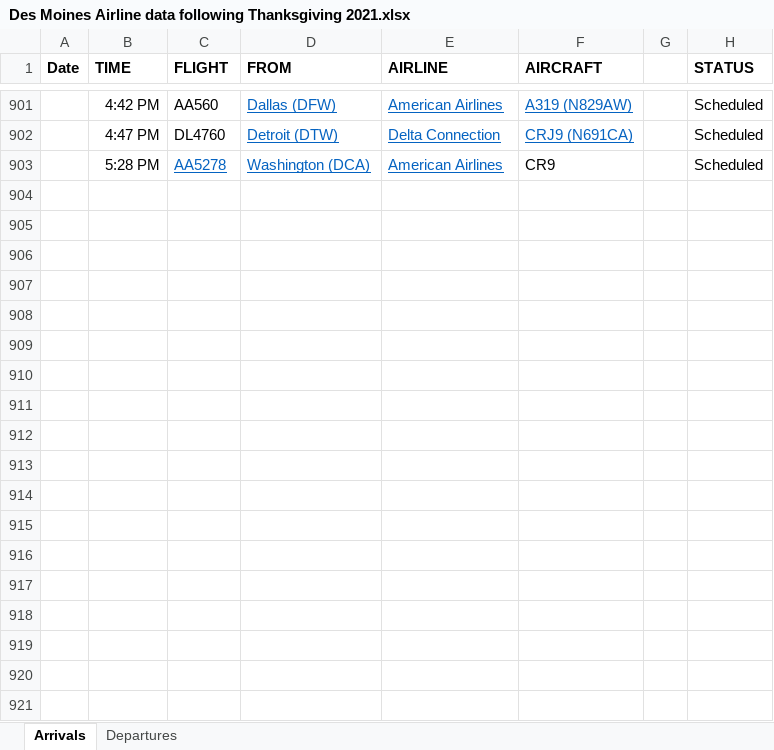
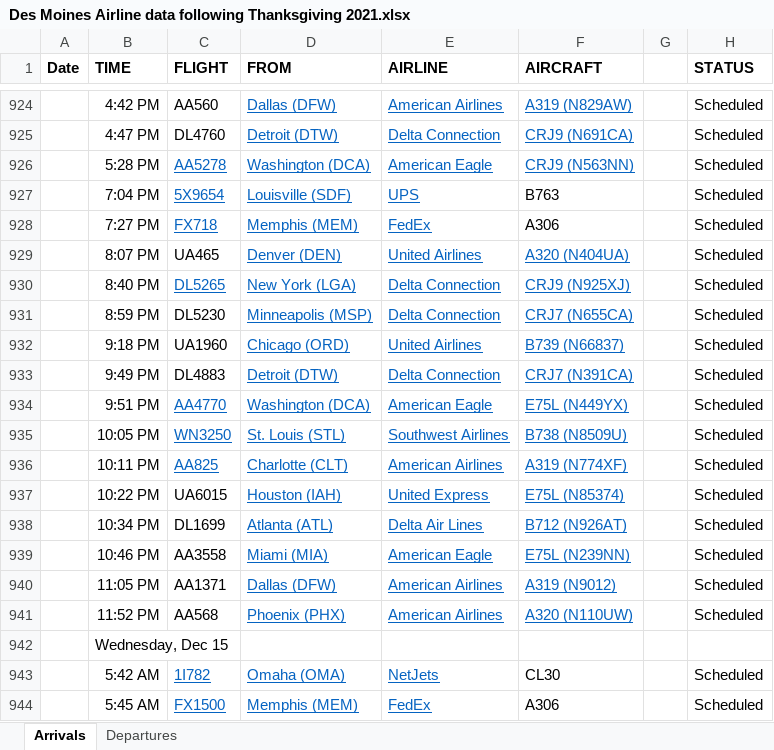
Before and after one commit to profSeeger/LVM-Code, an Excel workbook: codeLibrary/R/R/airlineData/Des Moines Airline data following Thanksgiving 2021.xlsx, sheet Arrivals, drawn as a sheet; only a part is shown, gaps mark what is left out; the shorter side is filled out with more unchanged rows; values as stored, in another font and other column widths than the file's, no borders; the diff covers the shown part only; the diff names each change by its address in the sheet, - before the commit and + after, or states it on an @@ line.

Commit message:
Update Des Moines Airline data following Thanksgiving 2021.xlsx

```diff
--- a/codeLibrary/R/R/airlineData/Des Moines Airline data following Thanksgiving 2021.xlsx (sheet Arrivals)
+++ b/codeLibrary/R/R/airlineData/Des Moines Airline data following Thanksgiving 2021.xlsx (sheet Arrivals)
+row 926:  | 5:28 PM | AA5278 | Washington (DCA) | American Eagle | CRJ9 (N563NN) |  | Scheduled
+row 927:  | 7:04 PM | 5X9654 | Louisville (SDF) | UPS | B763 |  | Scheduled
+row 928:  | 7:27 PM | FX718 | Memphis (MEM) | FedEx | A306 |  | Scheduled
+row 929:  | 8:07 PM | UA465 | Denver (DEN) | United Airlines | A320 (N404UA) |  | Scheduled
+row 930:  | 8:40 PM | DL5265 | New York (LGA) | Delta Connection | CRJ9 (N925XJ) |  | Scheduled
+row 931:  | 8:59 PM | DL5230 | Minneapolis (MSP) | Delta Connection | CRJ7 (N655CA) |  | Scheduled
+row 932:  | 9:18 PM | UA1960 | Chicago (ORD) | United Airlines | B739 (N66837) |  | Scheduled
+row 933:  | 9:49 PM | DL4883 | Detroit (DTW) | Delta Connection | CRJ7 (N391CA) |  | Scheduled
+row 934:  | 9:51 PM | AA4770 | Washington (DCA) | American Eagle | E75L (N449YX) |  | Scheduled
+row 935:  | 10:05 PM | WN3250 | St. Louis (STL) | Southwest Airlines | B738 (N8509U) |  | Scheduled
@@ row 874 moved to row 936: 10:11 PM @@
+row 937:  | 10:22 PM | UA6015 | Houston (IAH) | United Express | E75L (N85374) |  | Scheduled
+row 938:  | 10:34 PM | DL1699 | Atlanta (ATL) | Delta Air Lines | B712 (N926AT) |  | Scheduled
+row 939:  | 10:46 PM | AA3558 | Miami (MIA) | American Eagle | E75L (N239NN) |  | Scheduled
+row 940:  | 11:05 PM | AA1371 | Dallas (DFW) | American Airlines | A319 (N9012) |  | Scheduled
+row 941:  | 11:52 PM | AA568 | Phoenix (PHX) | American Airlines | A320 (N110UW) |  | Scheduled
+row 942:  | Wednesday, Dec 15
+row 943:  | 5:42 AM | 1I782 | Omaha (OMA) | NetJets | CL30 |  | Scheduled
@@ row 882 moved to row 944: 5:45 AM @@
```
Also changed, not shown: other rows of this sheet, sheet Departures.
